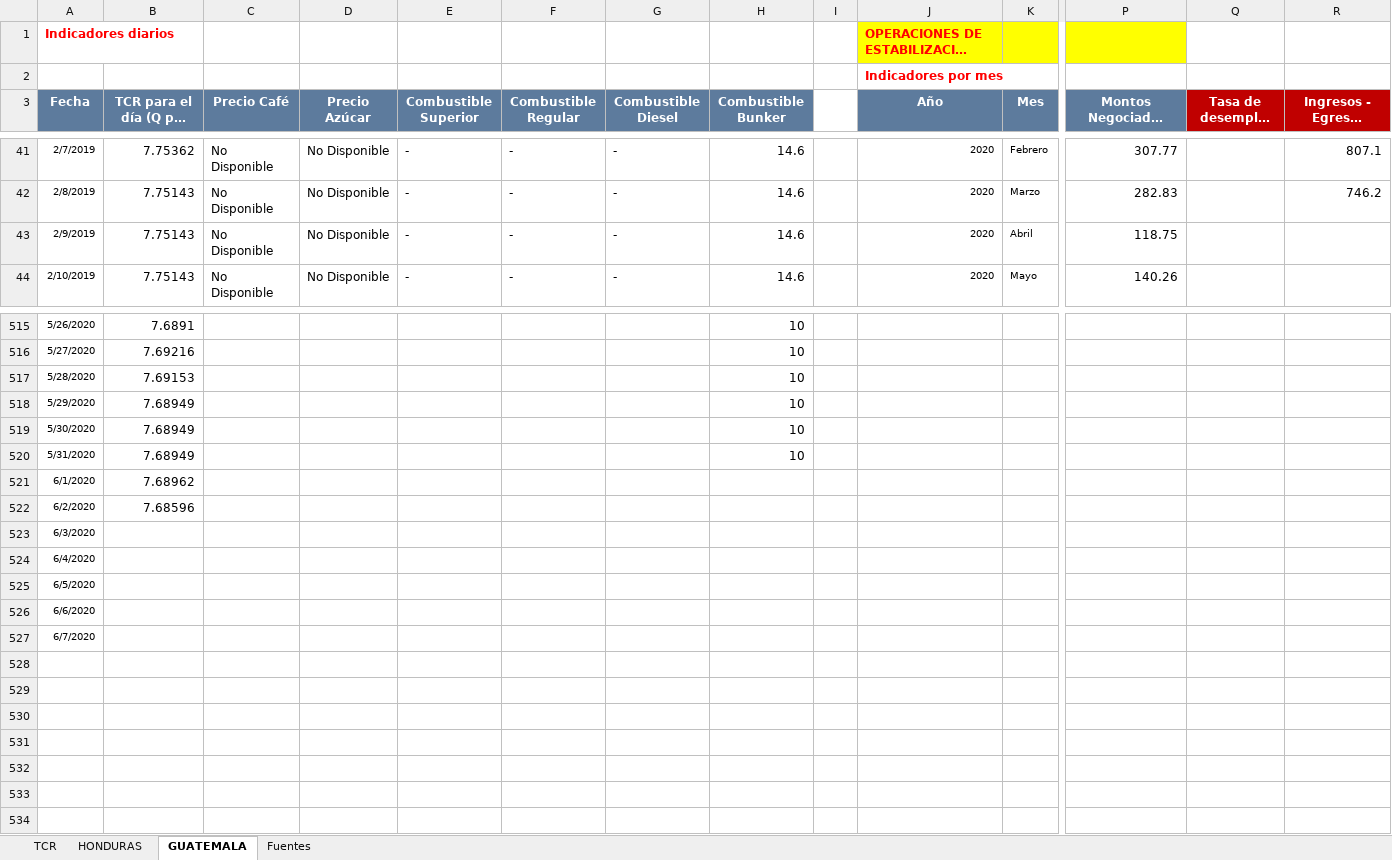
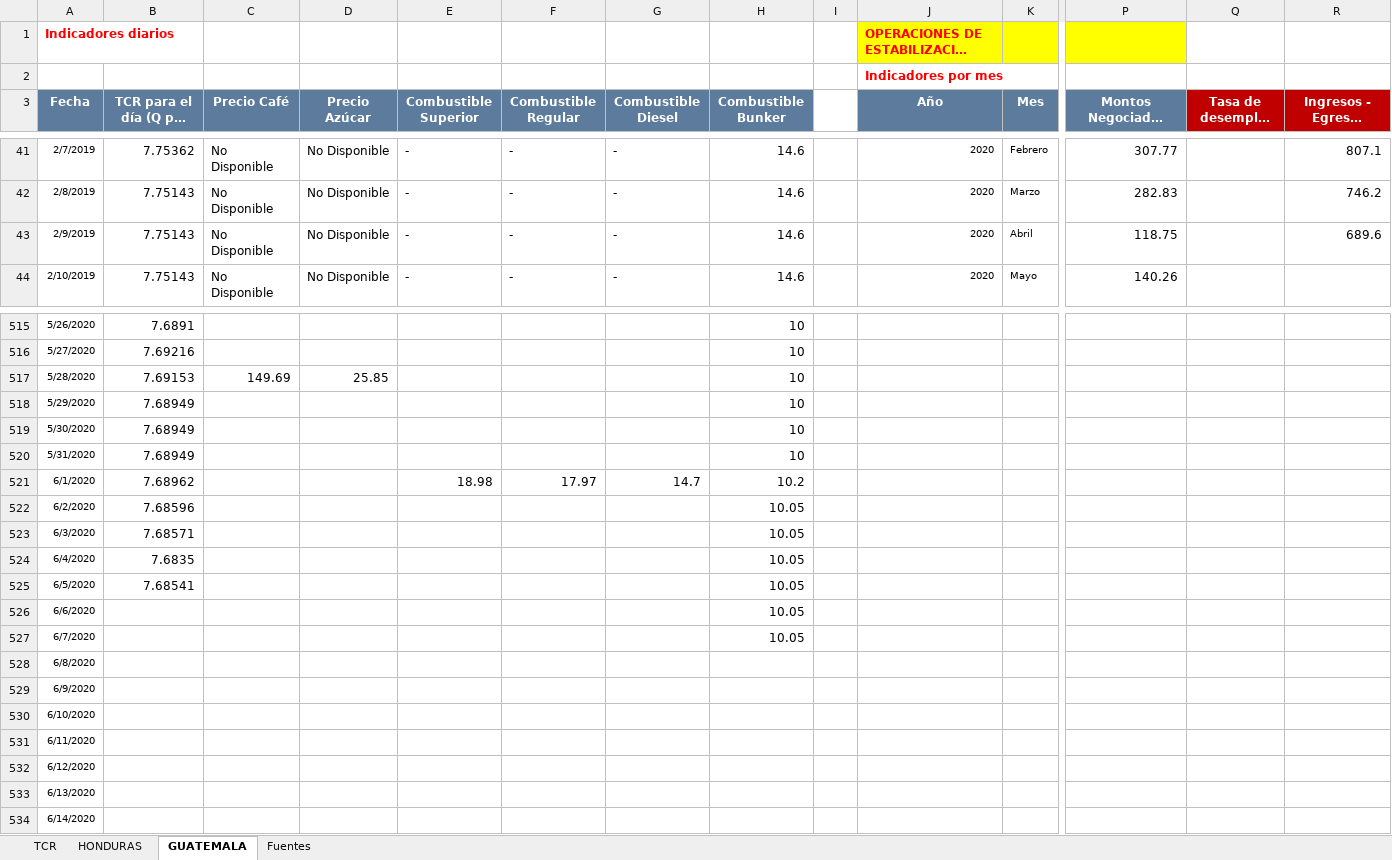
Before and after one commit to Sud-Austral/Datos_Guatemala, an Excel workbook: datacovidgt/ECONOMICOS HN Y GT.xlsx, sheet GUATEMALA, drawn as a sheet; only a part is shown, gaps mark what is left out; long unchanged cells end in …; values as stored, in another font and other column widths than the file's, no borders; table styles not drawn; rows hold the shown columns only; the diff names each change by its address in the sheet, - before the commit and + after, or states it on an @@ line.

```diff
--- a/datacovidgt/ECONOMICOS HN Y GT.xlsx (sheet GUATEMALA)
+++ b/datacovidgt/ECONOMICOS HN Y GT.xlsx (sheet GUATEMALA)
-R43: (empty)
+R43: 689.6
-C517 (Precio Café): (empty)
+C517 (Precio Café): 149.69
-D517 (Precio Azúcar): (empty)
+D517 (Precio Azúcar): 25.85
-E521 (Combustible Superior): (empty)
+E521 (Combustible Superior): 18.98
-F521 (Combustible Regular): (empty)
+F521 (Combustible Regular): 17.97
-G521 (Combustible Diesel): (empty)
+G521 (Combustible Diesel): 14.7
-H521 (Combustible Bunker): (empty)
+H521 (Combustible Bunker): 10.2
-H522:H527 (Combustible Bunker): (empty)
+H522:H527 (Combustible Bunker): 10.05
-B523 (TCR para el día (Q por US$1.00)): (empty)
+B523 (TCR para el día (Q por US$1.00)): 7.68571
-B524 (TCR para el día (Q por US$1.00)): (empty)
+B524 (TCR para el día (Q por US$1.00)): 7.6835
-B525 (TCR para el día (Q por US$1.00)): (empty)
+B525 (TCR para el día (Q por US$1.00)): 7.68541
+row 528: 6/8/2020
+row 529: 6/9/2020
+row 530: 6/10/2020
+row 531: 6/11/2020
+row 532: 6/12/2020
+row 533: 6/13/2020
+row 534: 6/14/2020
```
Also changed, not shown: sheet HONDURAS, 2 other files.
